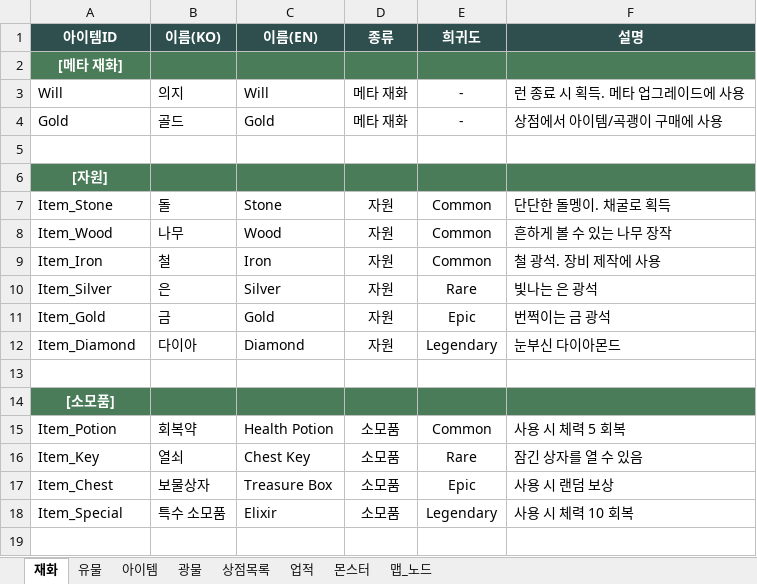
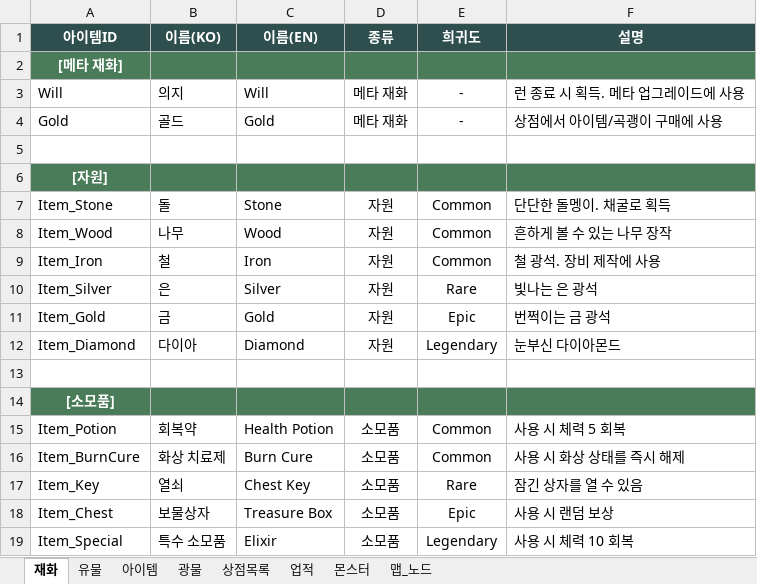
Before and after one commit to kmpkmp2/MiningEarth, an Excel workbook: GameData/DataSheet.xlsx, sheet 재화, drawn as a sheet; values as stored, in another font and other column widths than the file's, no borders; the diff names each change by its address in the sheet, - before the commit and + after, or states it on an @@ line.

```diff
--- a/GameData/DataSheet.xlsx (sheet 재화)
+++ b/GameData/DataSheet.xlsx (sheet 재화)
+row 16: Item_BurnCure | 화상 치료제 | Burn Cure | 소모품 | Common | 사용 시 화상 상태를 즉시 해제
```
Also changed, not shown: sheet 맵_노드, sheet 유물, sheet 아이템, sheet 광물, 40 other files.
